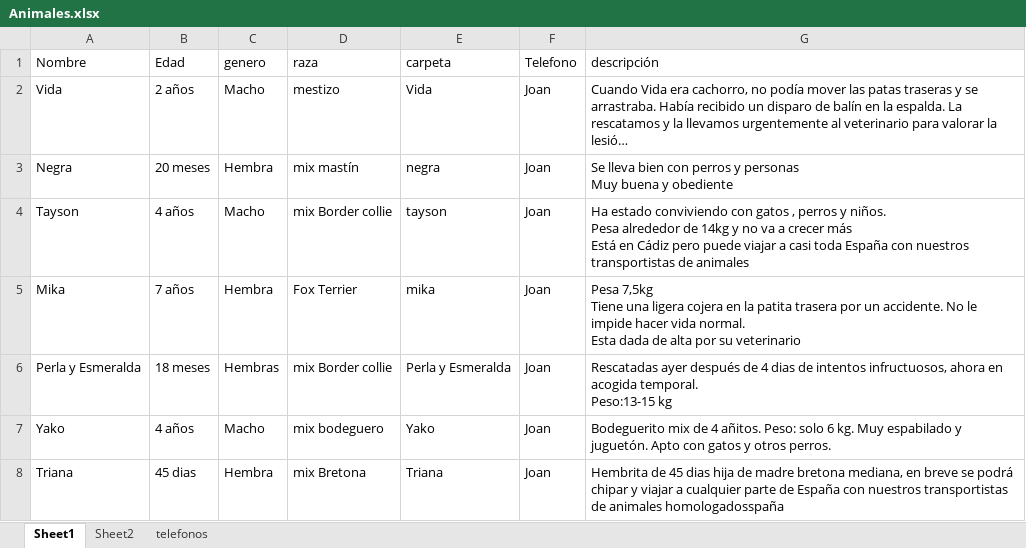
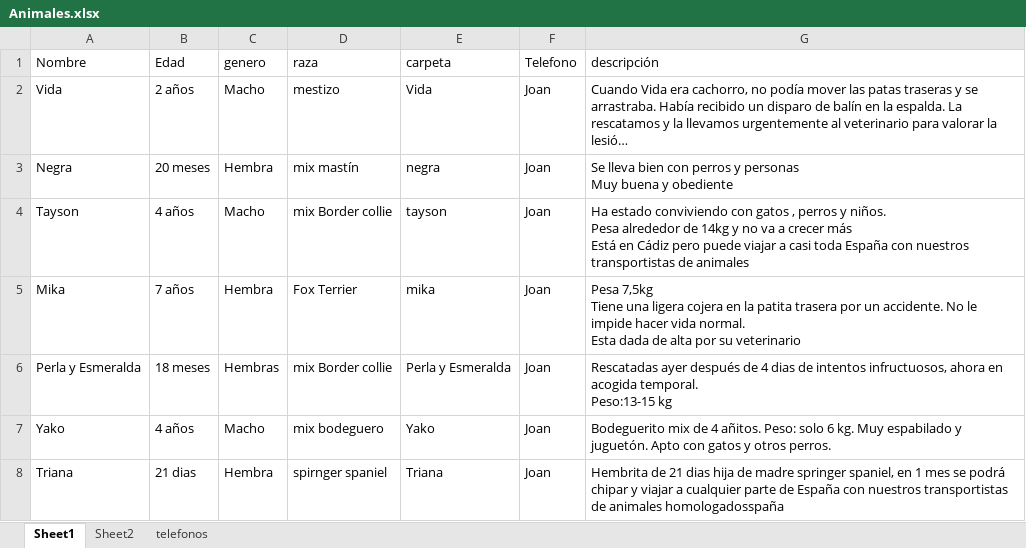
Before and after one commit to joisor1/asociacionalmasbellas.github.io, an Excel workbook: assets/database/Animales.xlsx, sheet Sheet1, drawn as a sheet; long unchanged cells end in …; values as stored, in another font and other column widths than the file's, no borders; the diff names each change by its address in the sheet, - before the commit and + after, or states it on an @@ line.

```diff
--- a/assets/database/Animales.xlsx (sheet Sheet1)
+++ b/assets/database/Animales.xlsx (sheet Sheet1)
-B8 (Edad): 45 dias
+B8 (Edad): 21 dias
-D8 (raza): mix Bretona
+D8 (raza): spirnger spaniel
-G8 (descripción): Hembrita de 45 dias hija de madre bretona mediana, en breve se podrá…
+G8 (descripción): Hembrita de 21 dias hija de madre springer spaniel, en 1 mes se podrá…
```
Also changed, not shown: 2 other files.
